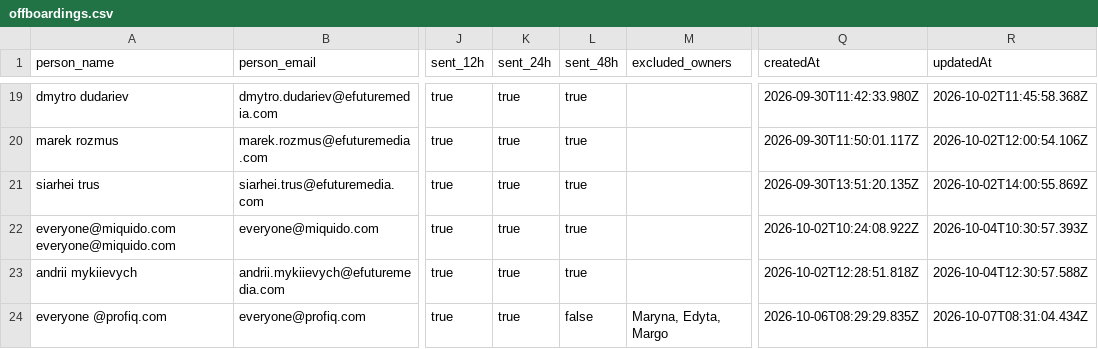
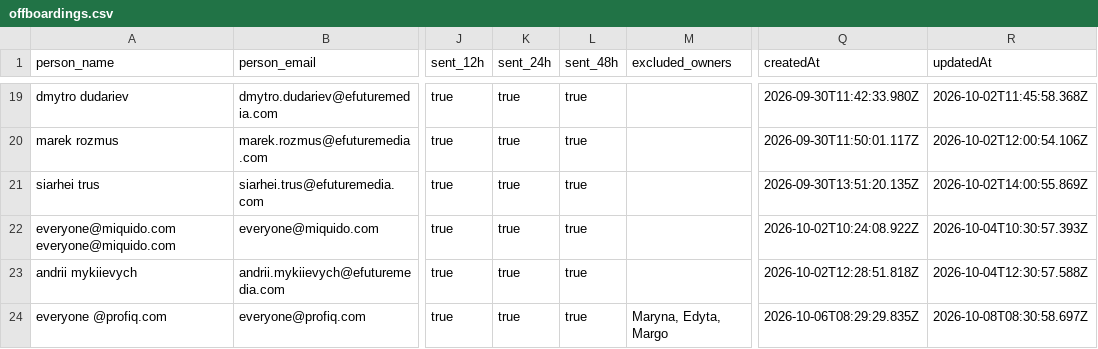
Before and after one commit to antonioefm/n8nbackup, a CSV file: datatables/offboardings.csv, drawn as a sheet; only a part is shown, gaps mark what is left out; the diff names each change by its address in the sheet, - before the commit and + after, or states it on an @@ line.

Commit message:
chore(backup): data table offboardings @ 2026-10-09T03:30:03.568Z

```diff
--- a/datatables/offboardings.csv
+++ b/datatables/offboardings.csv
-L24 (sent_48h): false
+L24 (sent_48h): true
-R24 (updatedAt): 2026-10-07T08:31:04.434Z
+R24 (updatedAt): 2026-10-08T08:30:58.697Z
```
